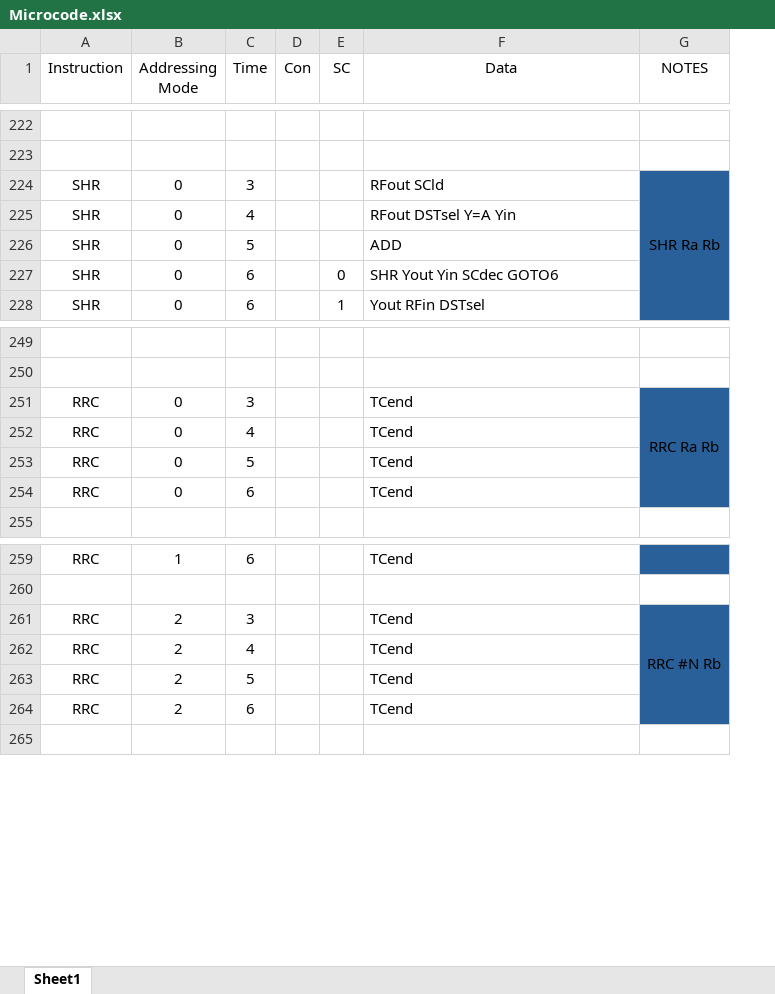
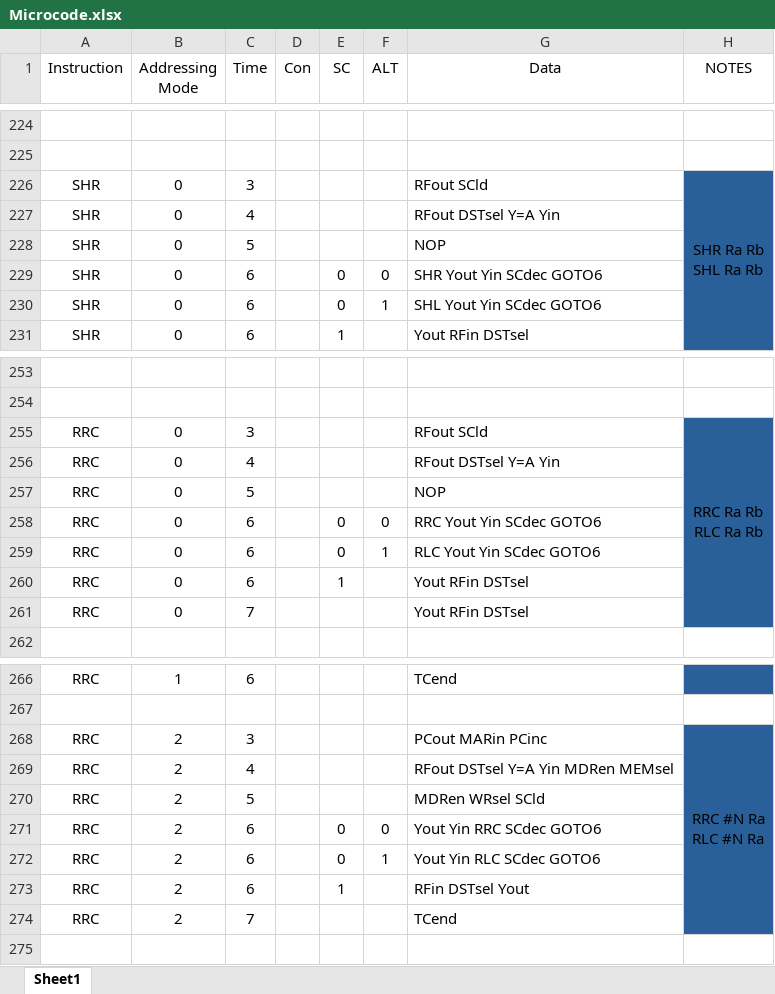
Before and after one commit to Shmerlard/SH8, an Excel workbook: Control_logic_Programmer/Microcode.xlsx, sheet Sheet1, drawn as a sheet; only a part is shown, gaps mark what is left out; values as stored, in another font and other column widths than the file's, no borders; addresses are those after the commit; ↵ is a line break in a cell; the diff covers the shown part only; the diff names each change by its address in the sheet, - before the commit and + after, or states it on an @@ line.

Commit message:
Alternate Instruction Update
address mode reduced from 3 bits to 2,
added alternate mode for SHR, RRC, SUB, any possibly more

```diff
--- a/Control_logic_Programmer/Microcode.xlsx (sheet Sheet1)
+++ b/Control_logic_Programmer/Microcode.xlsx (sheet Sheet1)
+column F (ALT), row 229: 0; row 258: 0
-H226 (NOTES): SHR Ra Rb
+H226 (NOTES): SHR Ra Rb ↵ SHL Ra Rb
-G228 (Data): ADD
+G228 (Data): NOP
+row 230: SHR | 0 | 6 |  | 0 | 1 | SHL Yout Yin SCdec GOTO6
-G255 (Data): TCend
+G255 (Data): RFout SCld
-H255 (NOTES): RRC Ra Rb
+H255 (NOTES): RRC Ra Rb ↵ RLC Ra Rb
-G256 (Data): TCend
+G256 (Data): RFout DSTsel Y=A Yin
-G257 (Data): TCend
+G257 (Data): NOP
-E258 (SC): (empty)
+E258 (SC): 0
-G258 (Data): TCend
+G258 (Data): RRC Yout Yin SCdec GOTO6
+row 259: RRC | 0 | 6 |  | 0 | 1 | RLC Yout Yin SCdec GOTO6
+row 260: RRC | 0 | 6 |  | 1 |  | Yout RFin DSTsel
+row 261: RRC | 0 | 7 |  |  |  | Yout RFin DSTsel
-G268 (Data): TCend
+G268 (Data): PCout MARin PCinc
-H268 (NOTES): RRC #N Rb
+H268 (NOTES): RRC #N Ra ↵ RLC #N Ra
-G269 (Data): TCend
+G269 (Data): RFout DSTsel Y=A Yin MDRen MEMsel
-G270 (Data): TCend
+G270 (Data): MDRen WRsel SCld
+row 271: RRC | 2 | 6 |  | 0 | 0 | Yout Yin RRC SCdec GOTO6
+row 272: RRC | 2 | 6 |  | 0 | 1 | Yout Yin RLC SCdec GOTO6
+row 273: RRC | 2 | 6 |  | 1 |  | RFin DSTsel Yout
-C274 (Time): 6
+C274 (Time): 7
```
Also changed, not shown: 3 added rows, 4 edited cells and cell formats elsewhere in this sheet, 15 other files.
